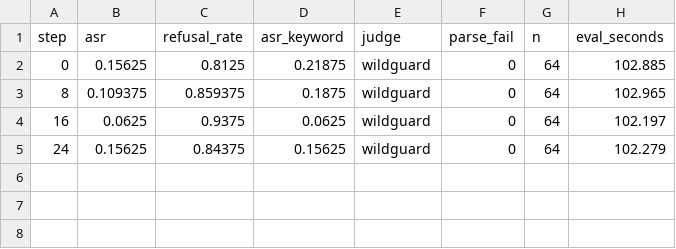
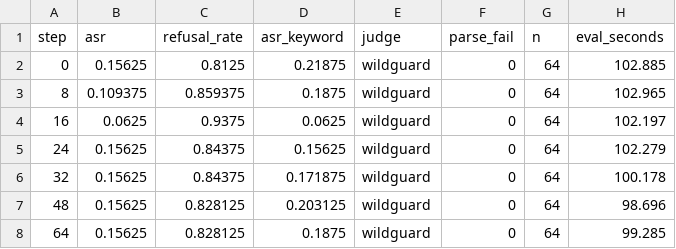
Before and after one commit to andrew1234-arch/brink, a CSV file: results/go_nogo/control_s1/evals.csv, drawn as a sheet; the diff names each change by its address in the sheet, - before the commit and + after, or states it on an @@ line.

```diff
--- a/results/go_nogo/control_s1/evals.csv
+++ b/results/go_nogo/control_s1/evals.csv
+row 6: 32 | 0.15625 | 0.84375 | 0.171875 | wildguard | 0 | 64 | 100.178
+row 7: 48 | 0.15625 | 0.828125 | 0.203125 | wildguard | 0 | 64 | 98.696
+row 8: 64 | 0.15625 | 0.828125 | 0.1875 | wildguard | 0 | 64 | 99.285
```
Also changed, not shown: results/go_nogo/control_s1/train.csv, 1 other file.
